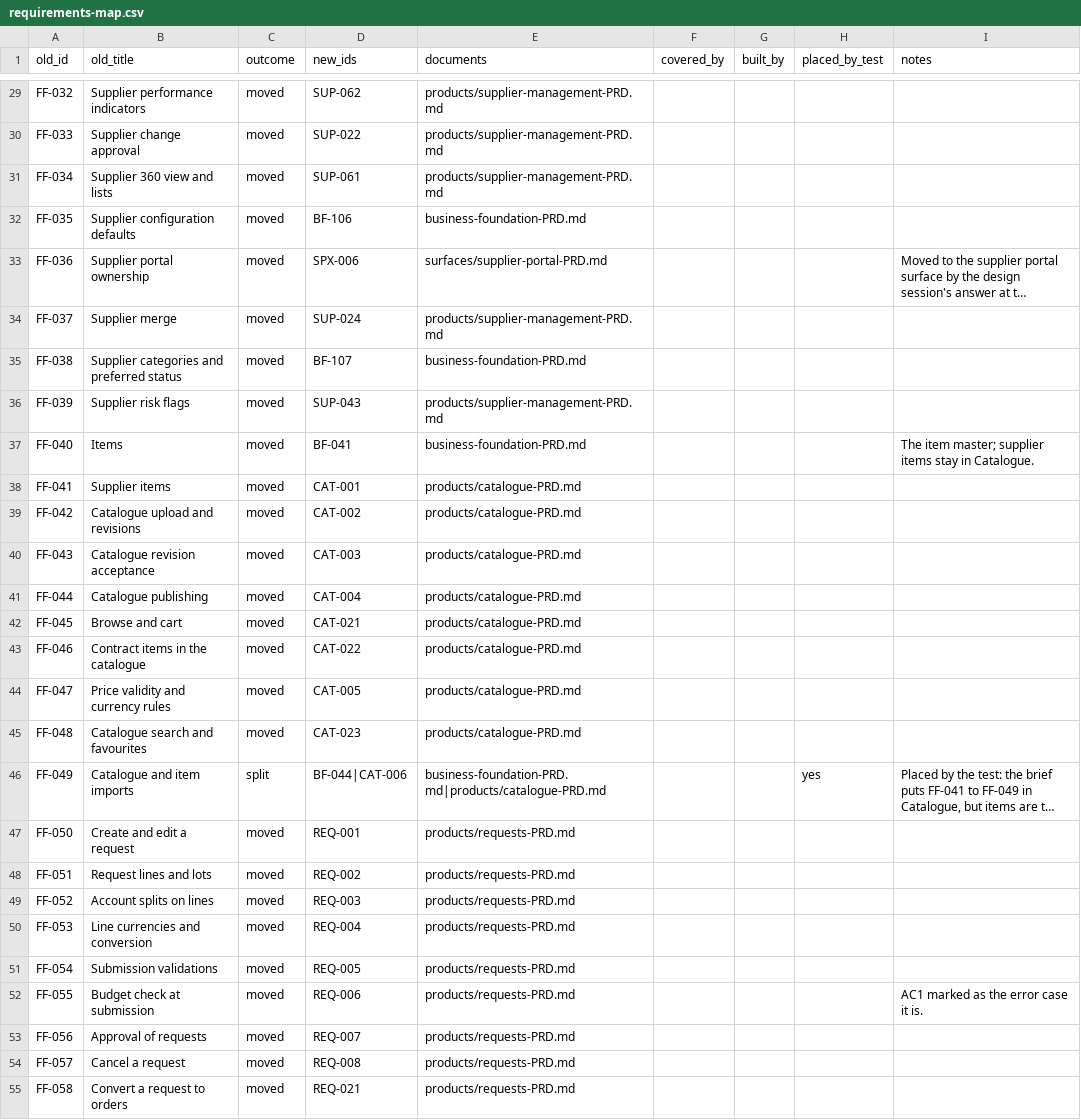
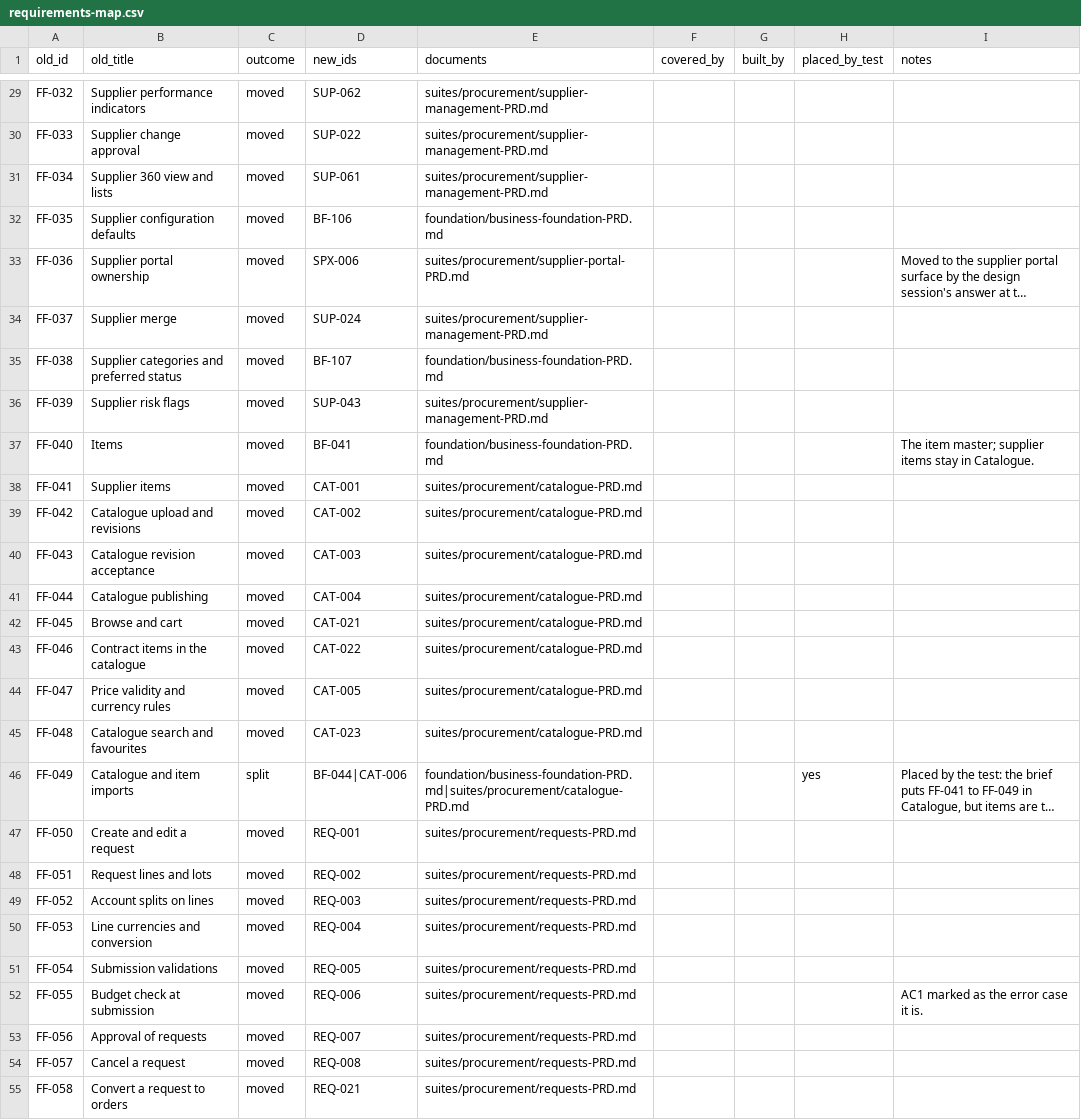
Before and after one commit to rkravuri/ironsaas, a CSV file: docs/prd/requirements-map.csv, drawn as a sheet; only a part is shown, gaps mark what is left out; long unchanged cells end in …; the diff covers the shown part only; the diff names each change by its address in the sheet, - before the commit and + after, or states it on an @@ line.

```diff
--- a/docs/prd/requirements-map.csv
+++ b/docs/prd/requirements-map.csv
-E29:E31 (documents): products/supplier-management-PRD.md
+E29:E31 (documents): suites/procurement/supplier-management-PRD.md
-E32 (documents): business-foundation-PRD.md
+E32 (documents): foundation/business-foundation-PRD.md
-E33 (documents): surfaces/supplier-portal-PRD.md
+E33 (documents): suites/procurement/supplier-portal-PRD.md
-E34 (documents): products/supplier-management-PRD.md
+E34 (documents): suites/procurement/supplier-management-PRD.md
-E35 (documents): business-foundation-PRD.md
+E35 (documents): foundation/business-foundation-PRD.md
-E36 (documents): products/supplier-management-PRD.md
+E36 (documents): suites/procurement/supplier-management-PRD.md
-E37 (documents): business-foundation-PRD.md
+E37 (documents): foundation/business-foundation-PRD.md
-E38:E45 (documents): products/catalogue-PRD.md
+E38:E45 (documents): suites/procurement/catalogue-PRD.md
-E46 (documents): business-foundation-PRD.md|products/catalogue-PRD.md
+E46 (documents): foundation/business-foundation-PRD.md|suites/procurement/catalogue-PRD.md
-E47:E55 (documents): products/requests-PRD.md
+E47:E55 (documents): suites/procurement/requests-PRD.md
```
Also changed, not shown: 135 edited cells elsewhere in this file, docs/prd/foundation/business-foundation-requirements.csv, docs/prd/foundation/technical-foundation-requirements.csv, 25 other files.
